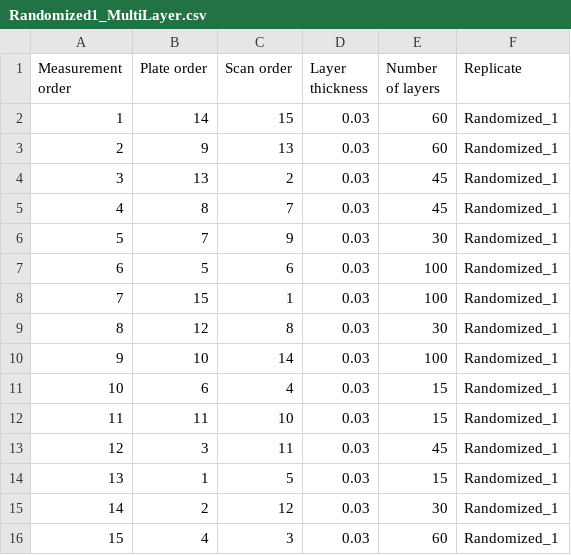
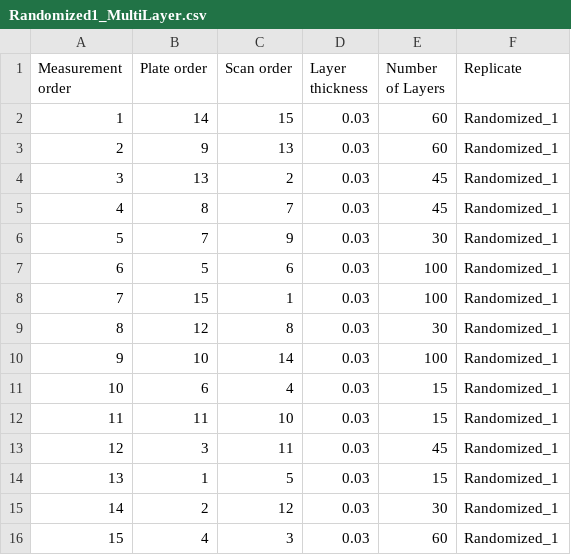
Before and after one commit to hightempKeck/Dyn-Scripts, a CSV file: MultiLayer/Randomized1_MultiLayer.csv, drawn as a sheet.

Commit message:
Height mapping works, layers dont??

```diff
--- a/MultiLayer/Randomized1_MultiLayer.csv
+++ b/MultiLayer/Randomized1_MultiLayer.csv
@@ -1,2 +1,2 @@
-Measurement order,Plate order,Scan order,Layer thickness,Number of layers,Replicate
+Measurement order,Plate order,Scan order,Layer thickness,Number of Layers,Replicate
 1,14,15,0.03,60,Randomized_1
```
Also changed, not shown: 3 other files.
